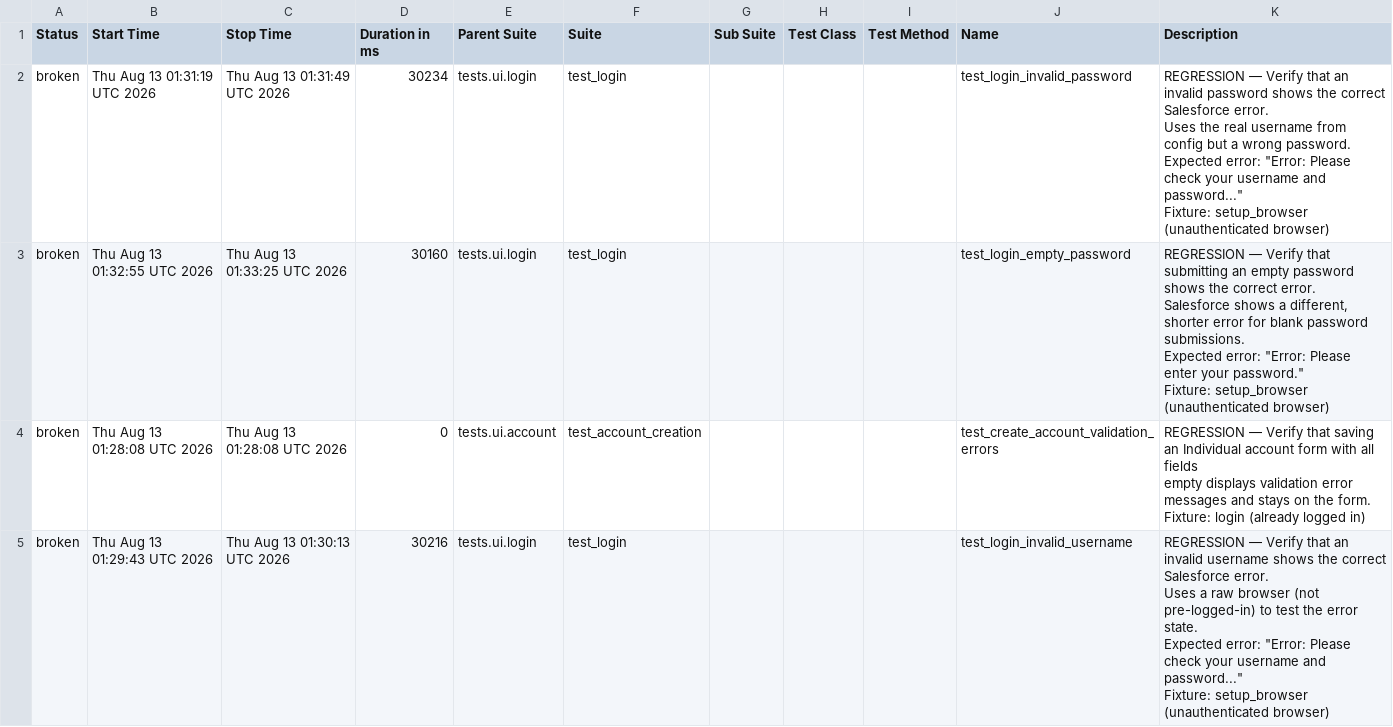
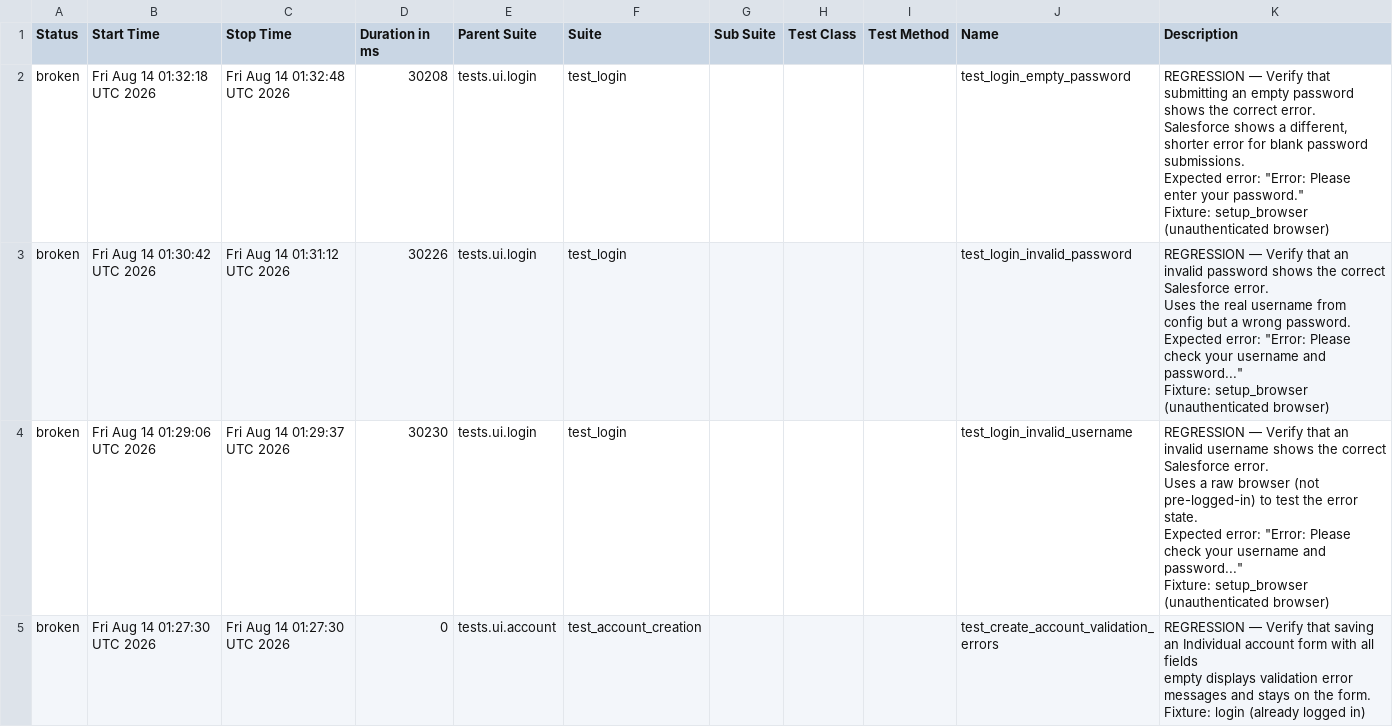
Before and after one commit to DilipAle/rng_ui_tests, a CSV file: renegade-ui/data/suites.csv, drawn as a sheet.

```diff
--- a/renegade-ui/data/suites.csv
+++ b/renegade-ui/data/suites.csv
@@ -1,31 +1,31 @@
 "Status","Start Time","Stop Time","Duration in ms","Parent Suite","Suite","Sub Suite","Test Class","Test Method","Name","Description"
-"broken","Thu Aug 13 01:31:19 UTC 2026","Thu Aug 13 01:31:49 UTC 2026","30234","tests.ui.login","test_login","","","","test_login_invalid_password","
-REGRESSION — Verify that an invalid password shows the correct Salesforce error.
-
-Uses the real username from config but a wrong password.
-Expected error: ""Error: Please check your username and password...""
-
-Fixture: setup_browser (unauthenticated browser)
-"
-"broken","Thu Aug 13 01:32:55 UTC 2026","Thu Aug 13 01:33:25 UTC 2026","30160","tests.ui.login","test_login","","","","test_login_empty_password","
-REGRESSION — Verify that submitting an empty password shows the correct error.
-
-Salesforce shows a different, shorter error for blank password submissions.
-Expected error: ""Error: Please enter your password.""
-
-Fixture: setup_browser (unauthenticated browser)
-"
-"broken","Thu Aug 13 01:28:08 UTC 2026","Thu Aug 13 01:28:08 UTC 2026","0","tests.ui.account","test_account_creation","","","","test_create_account_validation_errors","
-REGRESSION — Verify that saving an Individual account form with all fields
-empty displays validation error messages and stays on the form.
-
-Fixture: login (already logged in)
-"
-"broken","Thu Aug 13 01:29:43 UTC 2026","Thu Aug 13 01:30:13 UTC 2026","30216","tests.ui.login","test_login","","","","test_login_invalid_username","
-REGRESSION — Verify that an invalid username shows the correct Salesforce error.
-
-Uses a raw browser (not pre-logged-in) to test the error state.
-Expected error: ""Error: Please check your username and password...""
-
-Fixture: setup_browser (unauthenticated browser)
-"
+"broken","Fri Aug 14 01:32:18 UTC 2026","Fri Aug 14 01:32:48 UTC 2026","30208","tests.ui.login","test_login","","","","test_login_empty_password","
+REGRESSION — Verify that submitting an empty password shows the correct error.
+
+Salesforce shows a different, shorter error for blank password submissions.
+Expected error: ""Error: Please enter your password.""
+
+Fixture: setup_browser (unauthenticated browser)
+"
+"broken","Fri Aug 14 01:30:42 UTC 2026","Fri Aug 14 01:31:12 UTC 2026","30226","tests.ui.login","test_login","","","","test_login_invalid_password","
+REGRESSION — Verify that an invalid password shows the correct Salesforce error.
+
+Uses the real username from config but a wrong password.
+Expected error: ""Error: Please check your username and password...""
+
+Fixture: setup_browser (unauthenticated browser)
+"
+"broken","Fri Aug 14 01:29:06 UTC 2026","Fri Aug 14 01:29:37 UTC 2026","30230","tests.ui.login","test_login","","","","test_login_invalid_username","
+REGRESSION — Verify that an invalid username shows the correct Salesforce error.
+
+Uses a raw browser (not pre-logged-in) to test the error state.
+Expected error: ""Error: Please check your username and password...""
+
+Fixture: setup_browser (unauthenticated browser)
+"
+"broken","Fri Aug 14 01:27:30 UTC 2026","Fri Aug 14 01:27:30 UTC 2026","0","tests.ui.account","test_account_creation","","","","test_create_account_validation_errors","
+REGRESSION — Verify that saving an Individual account form with all fields
+empty displays validation error messages and stays on the form.
+
+Fixture: login (already logged in)
+"
```
Also changed, not shown: 27 other files.
